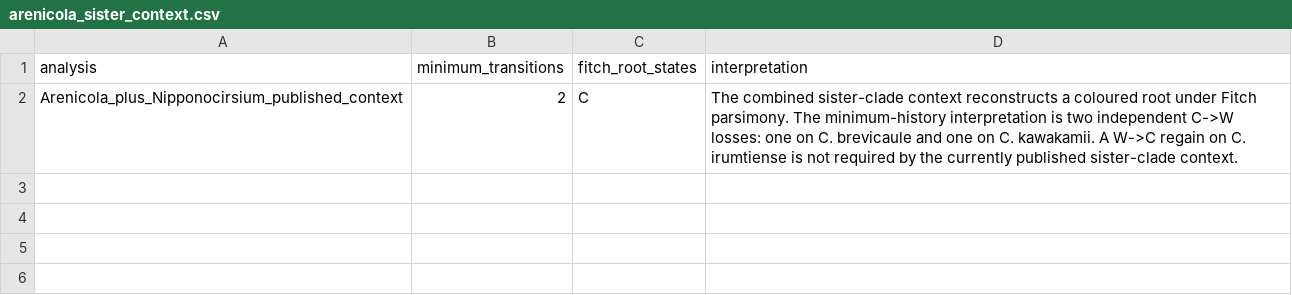
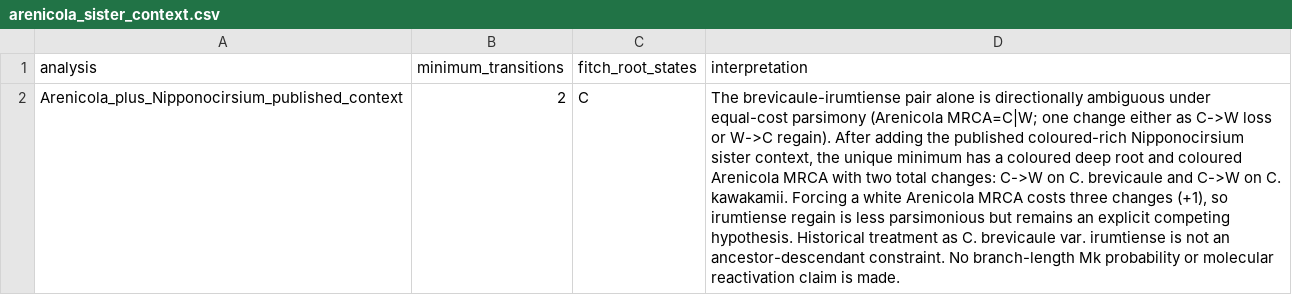
Before and after one commit to zuizui0223/EAzami, a CSV file: analysis/arenicola_sister_context.csv, drawn as a sheet; the diff names each change by its address in the sheet, - before the commit and + after, or states it on an @@ line.

Commit message:
Correct Arenicola sister-context interpretation

```diff
--- a/analysis/arenicola_sister_context.csv
+++ b/analysis/arenicola_sister_context.csv
-D2 (interpretation): The combined sister-clade context reconstructs a coloured root under Fitch parsimony. The minimum-history interpretation is two independent C->W losses: one on C. brevicaule and one on C. kawakamii. A W->C regain on C. irumtiense is not required by the currently published sister-clade context.
+D2 (interpretation): The brevicaule-irumtiense pair alone is directionally ambiguous under equal-cost parsimony (Arenicola MRCA=C|W; one change either as C->W loss or W->C regain). After adding the published coloured-rich Nipponocirsium sister context, the unique minimum has a coloured deep root and coloured Arenicola MRCA with two total changes: C->W on C. brevicaule and C->W on C. kawakamii. Forcing a white Arenicola MRCA costs three changes (+1), so irumtiense regain is less parsimonious but remains an explicit competing hypothesis. Historical treatment as C. brevicaule var. irumtiense is not an ancestor-descendant constraint. No branch-length Mk probability or molecular reactivation claim is made.
```
